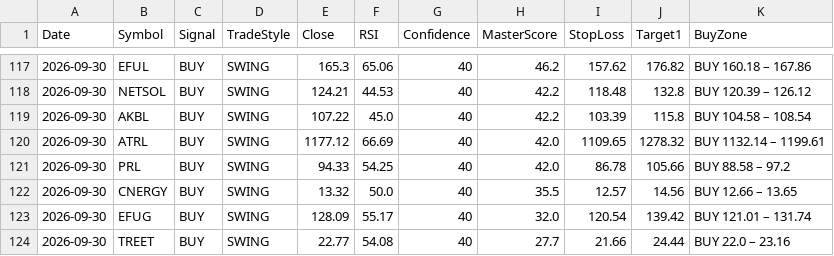
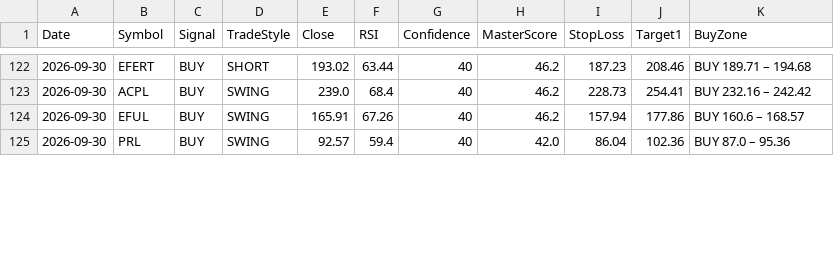
Before and after one commit to Tariqkhattak79/psx-ai-agent, a CSV file: signal_history.csv, drawn as a sheet; only a part is shown, gaps mark what is left out; the diff covers the shown part only.

```diff
--- a/signal_history.csv
+++ b/signal_history.csv
@@ -117,8 +122,4 @@ Date,Symbol,Signal,TradeStyle,Close,RSI,Confidence,MasterScore,StopLoss,Target1,
-2026-09-30,EFUL,BUY,SWING,165.3,65.06,40,46.2,157.62,176.82,BUY 160.18 – 167.86
-2026-09-30,NETSOL,BUY,SWING,124.21,44.53,40,42.2,118.48,132.8,BUY 120.39 – 126.12
-2026-09-30,AKBL,BUY,SWING,107.22,45.0,40,42.2,103.39,115.8,BUY 104.58 – 108.54
-2026-09-30,ATRL,BUY,SWING,1177.12,66.69,40,42.0,1109.65,1278.32,BUY 1132.14 – 1199.61
-2026-09-30,PRL,BUY,SWING,94.33,54.25,40,42.0,86.78,105.66,BUY 88.58 – 97.2
-2026-09-30,CNERGY,BUY,SWING,13.32,50.0,40,35.5,12.57,14.56,BUY 12.66 – 13.65
-2026-09-30,EFUG,BUY,SWING,128.09,55.17,40,32.0,120.54,139.42,BUY 121.01 – 131.74
-2026-09-30,TREET,BUY,SWING,22.77,54.08,40,27.7,21.66,24.44,BUY 22.0 – 23.16
+2026-09-30,EFERT,BUY,SHORT,193.02,63.44,40,46.2,187.23,208.46,BUY 189.71 – 194.68
+2026-09-30,ACPL,BUY,SWING,239.0,68.4,40,46.2,228.73,254.41,BUY 232.16 – 242.42
+2026-09-30,EFUL,BUY,SWING,165.91,67.26,40,46.2,157.94,177.86,BUY 160.6 – 168.57
+2026-09-30,PRL,BUY,SWING,92.57,59.4,40,42.0,86.04,102.36,BUY 87.0 – 95.36
```
Also changed, not shown: 6 added rows, 1 removed row and 35 edited cells elsewhere in this file, portfolio_value_history.csv.
